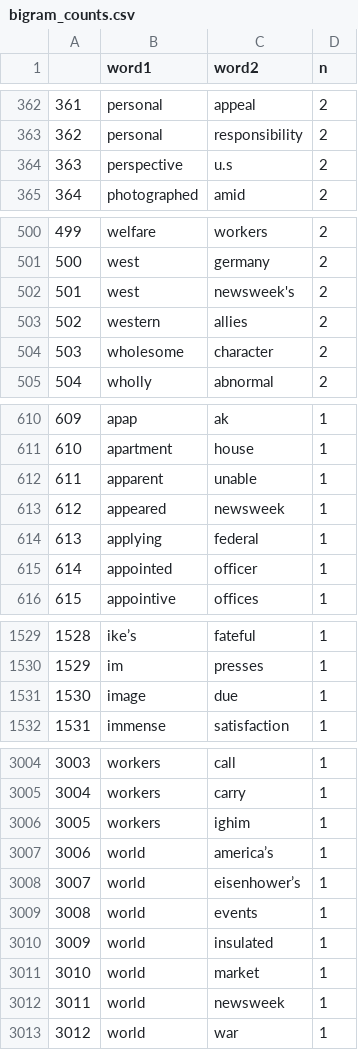
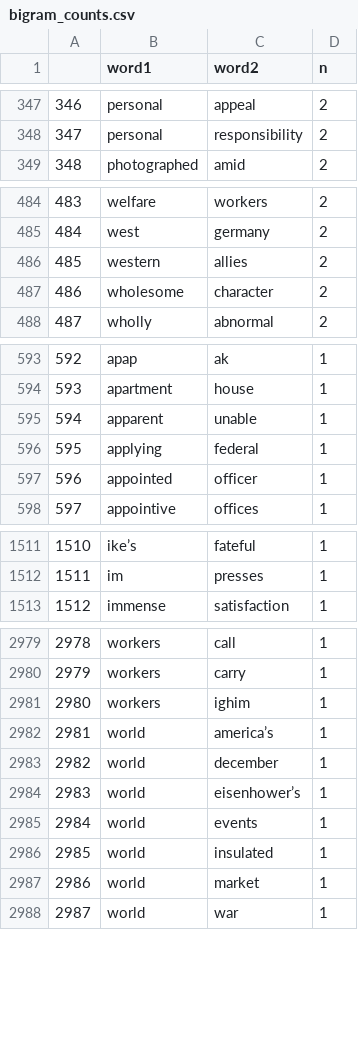
Before and after one commit to blangumd/CompText_Jour_FinalProject, a CSV file: bigram_counts.csv, drawn as a sheet; only a part is shown, gaps mark what is left out; removed rows and columns are numbered as before the commit, all else as after; the diff covers the shown part only; the diff names each change by its address in the sheet, - before the commit and + after, or states it on an @@ line.

```diff
--- a/bigram_counts.csv
+++ b/bigram_counts.csv
@@ column A renumbered from row 2 down @@
-row 364: 363 | perspective | u.s | 2
-row 502: 501 | west | newsweek's | 2
-row 613: 612 | appeared | newsweek | 1
-row 1531: 1530 | image | due | 1
+row 2983: 2982 | world | december | 1
-row 3012: 3011 | world | newsweek | 1
```
Also changed, not shown: 2 added rows, 23 removed rows and 6 edited cells elsewhere in this file, 8 other files.
